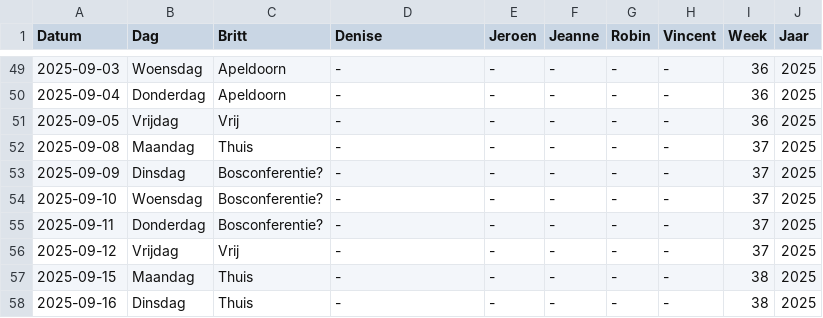
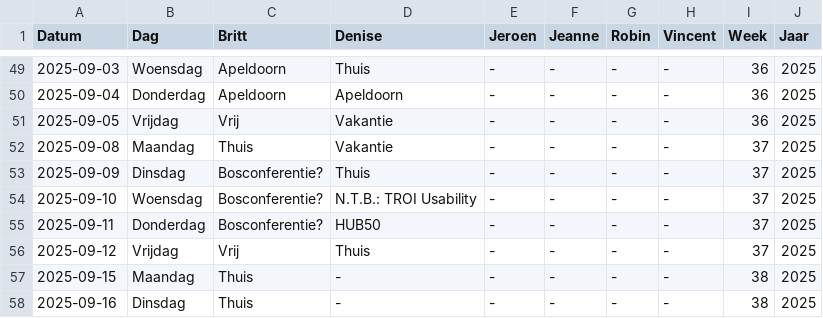
Before and after one commit to Britttvg/planning-tool, a CSV file: src/data/data_planning_dev.csv, drawn as a sheet; only a part is shown, gaps mark what is left out; the diff covers the shown part only.

```diff
--- a/src/data/data_planning_dev.csv
+++ b/src/data/data_planning_dev.csv
@@ -49,9 +49,9 @@ Datum,Dag,Britt,Denise,Jeroen,Jeanne,Robin,Vincent,Week,Jaar
-2025-09-03,Woensdag,Apeldoorn,-,-,-,-,-,36,2025
-2025-09-04,Donderdag,Apeldoorn,-,-,-,-,-,36,2025
-2025-09-05,Vrijdag,Vrij,-,-,-,-,-,36,2025
-2025-09-08,Maandag,Thuis,-,-,-,-,-,37,2025
-2025-09-09,Dinsdag,Bosconferentie?,-,-,-,-,-,37,2025
-2025-09-10,Woensdag,Bosconferentie?,-,-,-,-,-,37,2025
-2025-09-11,Donderdag,Bosconferentie?,-,-,-,-,-,37,2025
-2025-09-12,Vrijdag,Vrij,-,-,-,-,-,37,2025
+2025-09-03,Woensdag,Apeldoorn,Thuis,-,-,-,-,36,2025
+2025-09-04,Donderdag,Apeldoorn,Apeldoorn,-,-,-,-,36,2025
+2025-09-05,Vrijdag,Vrij,Vakantie,-,-,-,-,36,2025
+2025-09-08,Maandag,Thuis,Vakantie,-,-,-,-,37,2025
+2025-09-09,Dinsdag,Bosconferentie?,Thuis,-,-,-,-,37,2025
+2025-09-10,Woensdag,Bosconferentie?,N.T.B.: TROI Usability,-,-,-,-,37,2025
+2025-09-11,Donderdag,Bosconferentie?,HUB50,-,-,-,-,37,2025
+2025-09-12,Vrijdag,Vrij,Thuis,-,-,-,-,37,2025
 2025-09-15,Maandag,Thuis,-,-,-,-,-,38,2025
```
Also changed, not shown: 27 edited cells elsewhere in this file.
